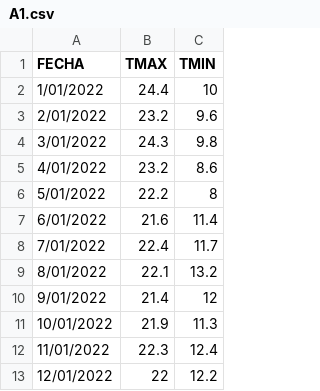
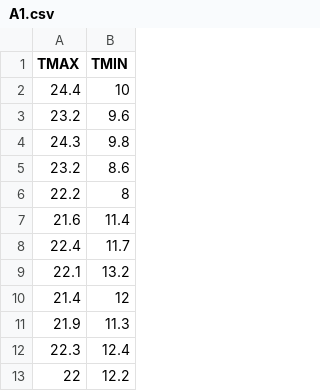
Before and after one commit to Danyela12566/danyela, a CSV file: A1.csv, drawn as a sheet; only a part is shown; the diff names each change by its address in the sheet, - before the commit and + after, or states it on an @@ line.

Commit message:
Add files via upload

```diff
--- a/A1.csv
+++ b/A1.csv
-column A (FECHA), rows 2-13: 1/01/2022 | 2/01/2022 | 3/01/2022 | 4/01/2022 | 5/01/2022 | 6/01/2022 | 7/01/2022 | 8/01/2022 | 9/01/2022 | 10/01/2022 | 11/01/2022 | 12/01/2022
```
